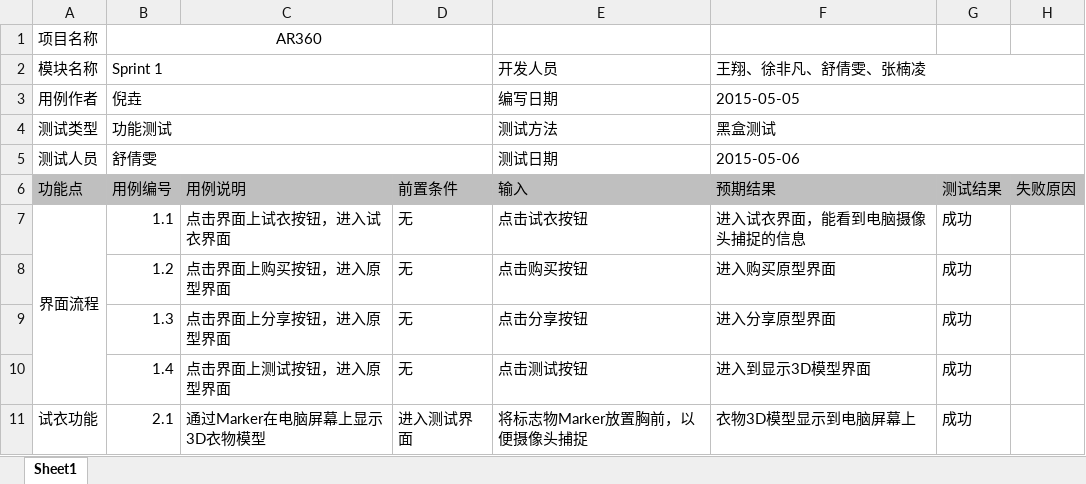
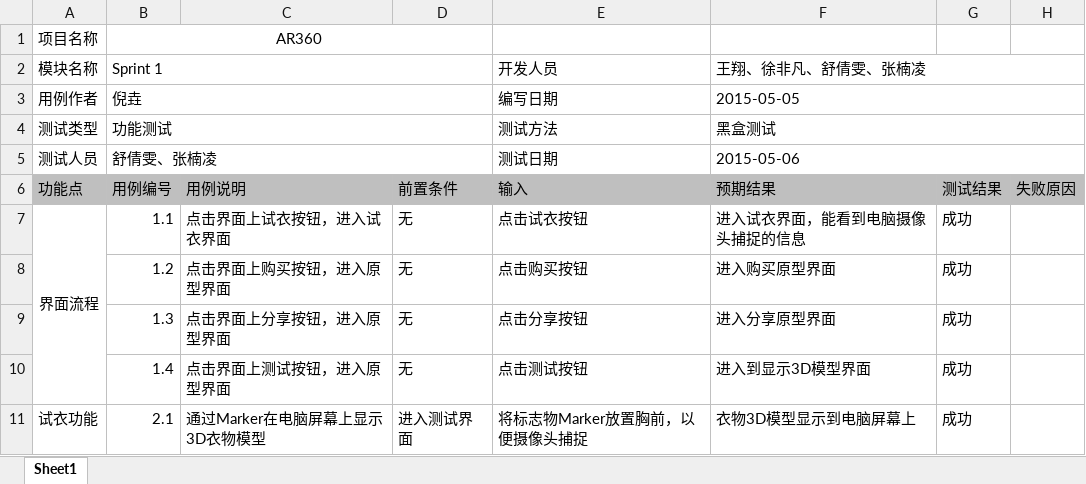
Before and after one commit to arclothe/AR360, an Excel workbook: 软件项目跟踪与管理/Public/Sprint1测试用例.xlsx, sheet Sheet1, drawn as a sheet; values as stored, in another font and other column widths than the file's, no borders; the diff names each change by its address in the sheet, - before the commit and + after, or states it on an @@ line.

```diff
--- a/软件项目跟踪与管理/Public/Sprint1测试用例.xlsx (sheet Sheet1)
+++ b/软件项目跟踪与管理/Public/Sprint1测试用例.xlsx (sheet Sheet1)
-B5 (用例编号): 舒倩雯
+B5 (用例编号): 舒倩雯、张楠凌
```
Also changed, not shown: 软件项目跟踪与管理/Project Owner/AR360 Backlog.xlsx, 软件项目跟踪与管理/Public/Sprint2测试用例.xlsx, 7 other files.
